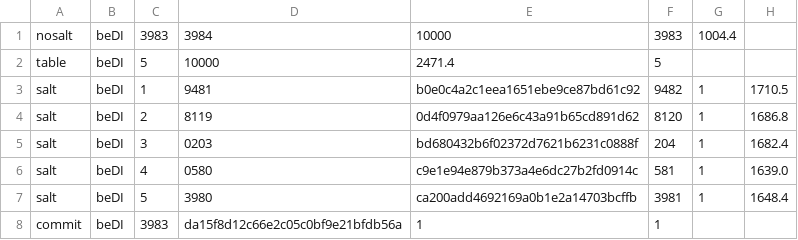
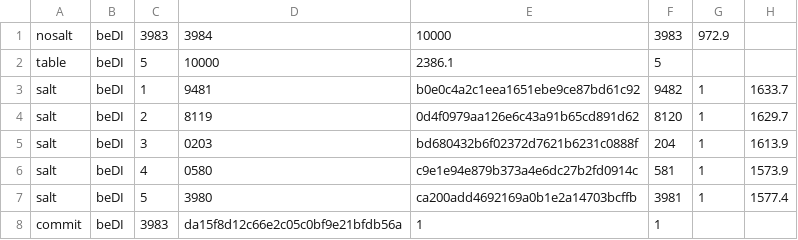
Before and after one commit to Mizerd/BGT_1, a CSV file: Joringis-no AI/results/raw/guess.csv, drawn as a sheet.

```diff
--- a/Joringis-no AI/results/raw/guess.csv
+++ b/Joringis-no AI/results/raw/guess.csv
@@ -1,8 +1,8 @@
-nosalt,beDI,3983,3984,10000,3983,1004.4
-table,beDI,5,10000,2471.4,5
-salt,beDI,1,9481,b0e0c4a2c1eea1651ebe9ce87bd61c92,9482,1,1710.5
-salt,beDI,2,8119,0d4f0979aa126e6c43a91b65cd891d62,8120,1,1686.8
-salt,beDI,3,0203,bd680432b6f02372d7621b6231c0888f,204,1,1682.4
-salt,beDI,4,0580,c9e1e94e879b373a4e6dc27b2fd0914c,581,1,1639.0
-salt,beDI,5,3980,ca200add4692169a0b1e2a14703bcffb,3981,1,1648.4
+nosalt,beDI,3983,3984,10000,3983,972.9
+table,beDI,5,10000,2386.1,5
+salt,beDI,1,9481,b0e0c4a2c1eea1651ebe9ce87bd61c92,9482,1,1633.7
+salt,beDI,2,8119,0d4f0979aa126e6c43a91b65cd891d62,8120,1,1629.7
+salt,beDI,3,0203,bd680432b6f02372d7621b6231c0888f,204,1,1613.9
+salt,beDI,4,0580,c9e1e94e879b373a4e6dc27b2fd0914c,581,1,1573.9
+salt,beDI,5,3980,ca200add4692169a0b1e2a14703bcffb,3981,1,1577.4
 commit,beDI,3983,da15f8d12c66e2c05c0bf9e21bfdb56a,1,1
```
Also changed, not shown: Joringis-no AI/results/raw/avalanche.csv, Joringis-no AI/results/raw/cli.csv, 24 other files.
